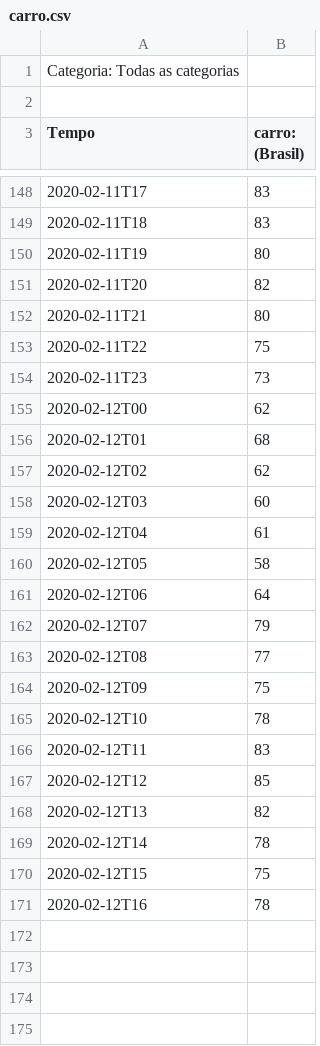
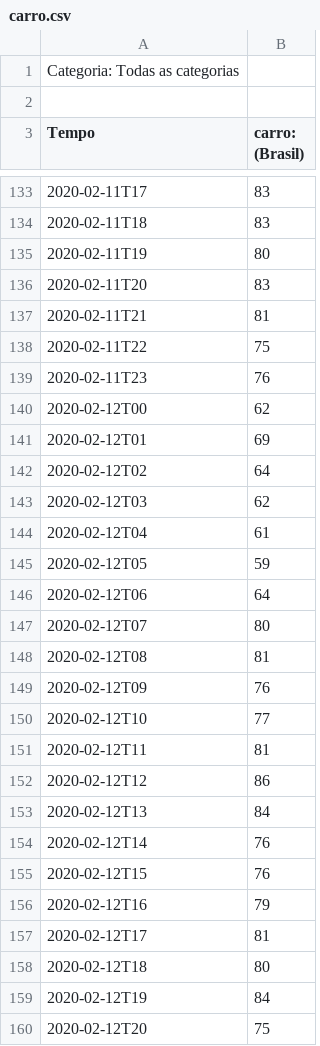
Before and after one commit to millengustavo/trends-causal-impact, a CSV file: data/carro.csv, drawn as a sheet; only a part is shown, gaps mark what is left out; the diff covers the shown part only.

```diff
--- a/data/carro.csv
+++ b/data/carro.csv
@@ -150,22 +135,26 @@ Tempo,carro: (Brasil)
 2020-02-11T19,80
-2020-02-11T20,82
-2020-02-11T21,80
+2020-02-11T20,83
+2020-02-11T21,81
 2020-02-11T22,75
-2020-02-11T23,73
+2020-02-11T23,76
 2020-02-12T00,62
-2020-02-12T01,68
-2020-02-12T02,62
-2020-02-12T03,60
+2020-02-12T01,69
+2020-02-12T02,64
+2020-02-12T03,62
 2020-02-12T04,61
-2020-02-12T05,58
+2020-02-12T05,59
 2020-02-12T06,64
-2020-02-12T07,79
-2020-02-12T08,77
-2020-02-12T09,75
-2020-02-12T10,78
-2020-02-12T11,83
-2020-02-12T12,85
-2020-02-12T13,82
-2020-02-12T14,78
-2020-02-12T15,75
-2020-02-12T16,78
+2020-02-12T07,80
+2020-02-12T08,81
+2020-02-12T09,76
+2020-02-12T10,77
+2020-02-12T11,81
+2020-02-12T12,86
+2020-02-12T13,84
+2020-02-12T14,76
+2020-02-12T15,76
+2020-02-12T16,79
+2020-02-12T17,81
+2020-02-12T18,80
+2020-02-12T19,84
+2020-02-12T20,75
```
Also changed, not shown: 11 added rows, 15 removed rows and 49 edited cells elsewhere in this file, data/bbb.csv, data/futebol.csv, 4 other files.
